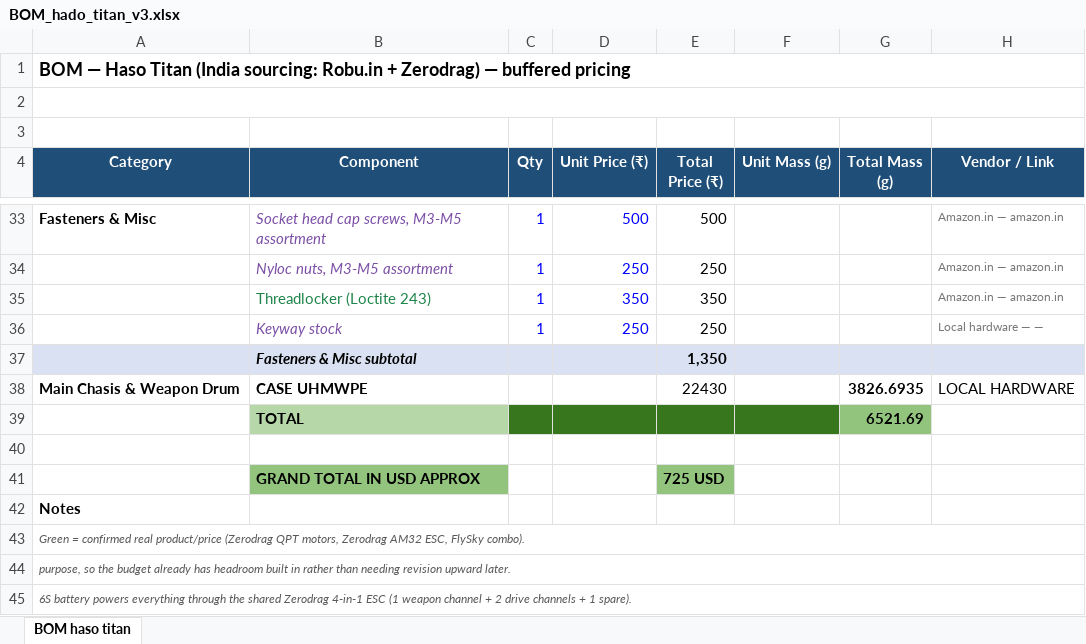
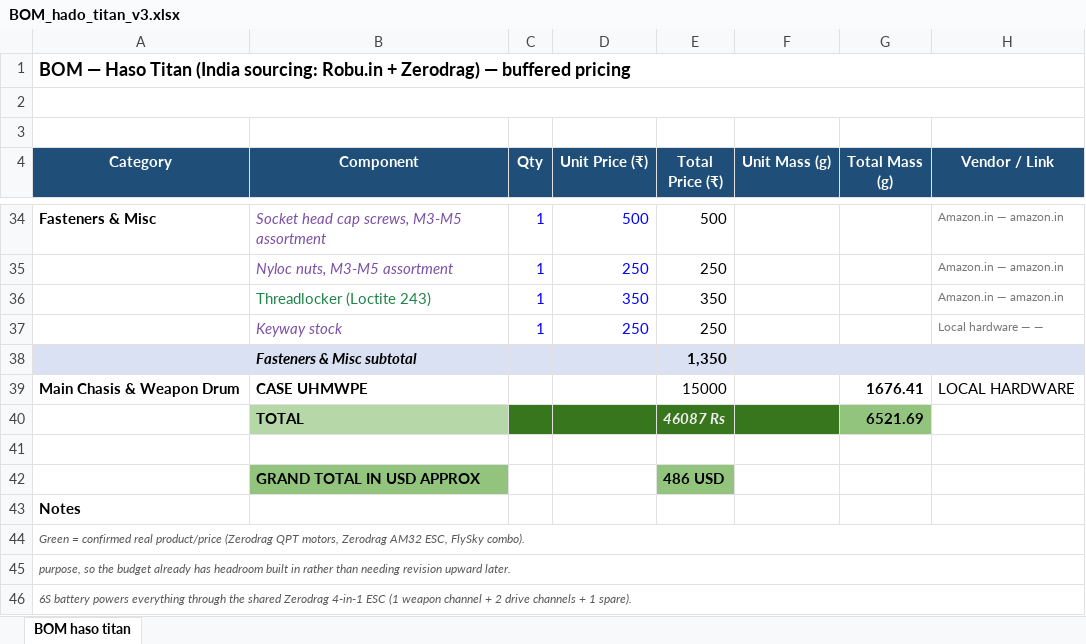
Before and after one commit to Hado3728/Hado-Titan, an Excel workbook: bom/BOM_hado_titan_v3.xlsx, sheet BOM haso titan, drawn as a sheet; only a part is shown, gaps mark what is left out; values as stored, in another font and other column widths than the file's, no borders; charts and pictures not drawn; addresses are those after the commit; the diff covers the shown part only; the diff names each change by its address in the sheet, - before the commit and + after, or states it on an @@ line.

```diff
--- a/bom/BOM_hado_titan_v3.xlsx (sheet BOM haso titan)
+++ b/bom/BOM_hado_titan_v3.xlsx (sheet BOM haso titan)
-E39 (Total Price (₹)): 22430
+E39 (Total Price (₹)): 15000
-G39 (Total Mass (g)): 3826.6935
+G39 (Total Mass (g)): 1676.41
-E40 (Total Price (₹)): (empty)
+E40 (Total Price (₹)): 46087 Rs
-E42 (Total Price (₹)): 725 USD
+E42 (Total Price (₹)): 486 USD
```
Also changed, not shown: 5 added rows, 4 removed rows and 3 edited cells elsewhere in this sheet, formulas that keep their value, 3 other files.
